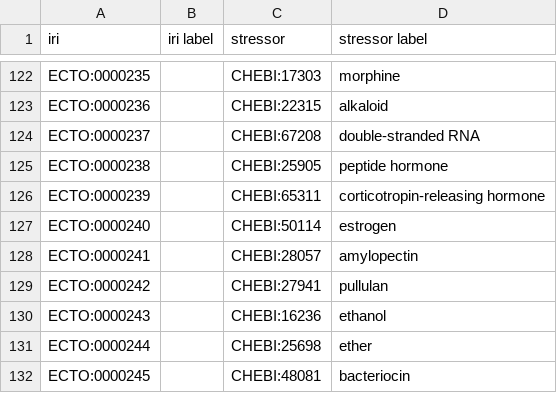
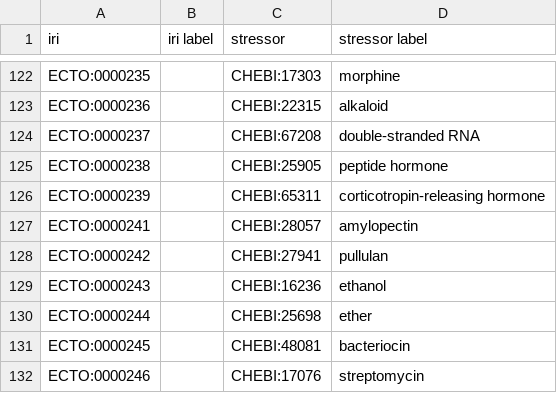
Before and after one commit to EnvironmentOntology/environmental-exposure-ontology, a CSV file: src/ontology/modules/exposure_to_chemical.csv, drawn as a sheet; only a part is shown, gaps mark what is left out; the shorter side is filled out with more unchanged rows.

```diff
--- a/src/ontology/modules/exposure_to_chemical.csv
+++ b/src/ontology/modules/exposure_to_chemical.csv
@@ -126,3 +126,2 @@ ECTO:0000238,,CHEBI:25905,peptide hormone
 ECTO:0000239,,CHEBI:65311,corticotropin-releasing hormone
-ECTO:0000240,,CHEBI:50114,estrogen
 ECTO:0000241,,CHEBI:28057,amylopectin
```
Also changed, not shown: src/ontology/modules/exposure_to_change_in_levels.csv, src/ontology/modules/exposure_to_chemical_with_role.csv, 16 other files.
